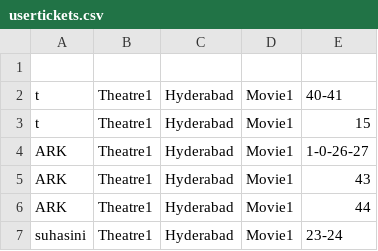
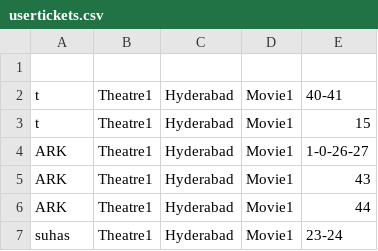
Before and after one commit to VishnuBachu/MOVIE-TICKET-BOOKING, a CSV file: usertickets.csv, drawn as a sheet.

Commit message:
Update usertickets.csv

```diff
--- a/usertickets.csv
+++ b/usertickets.csv
@@ -6,2 +6,2 @@ ARK,Theatre1,Hyderabad,Movie1,43
 ARK,Theatre1,Hyderabad,Movie1,44
-suhasini,Theatre1,Hyderabad,Movie1,23-24
+suhas,Theatre1,Hyderabad,Movie1,23-24
```
